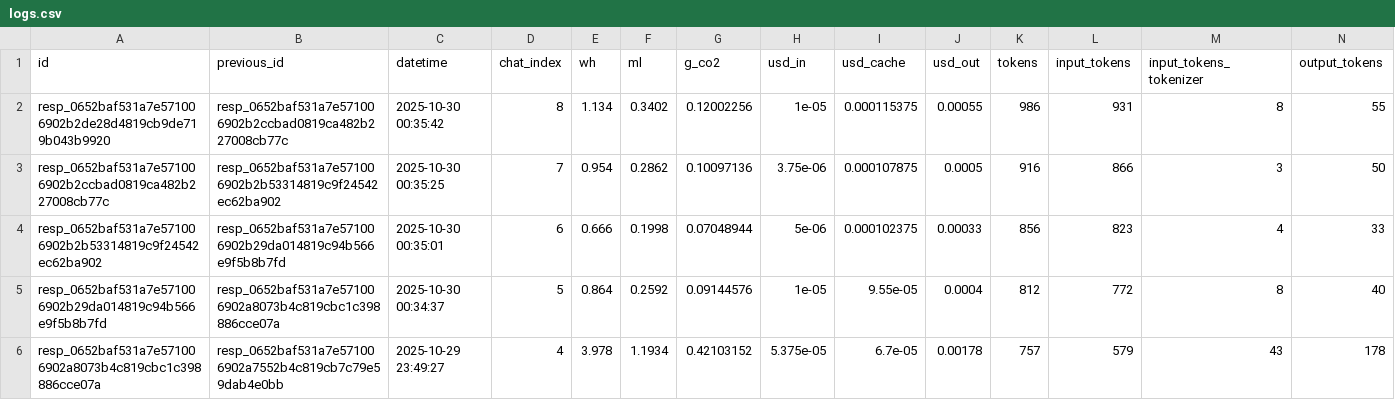
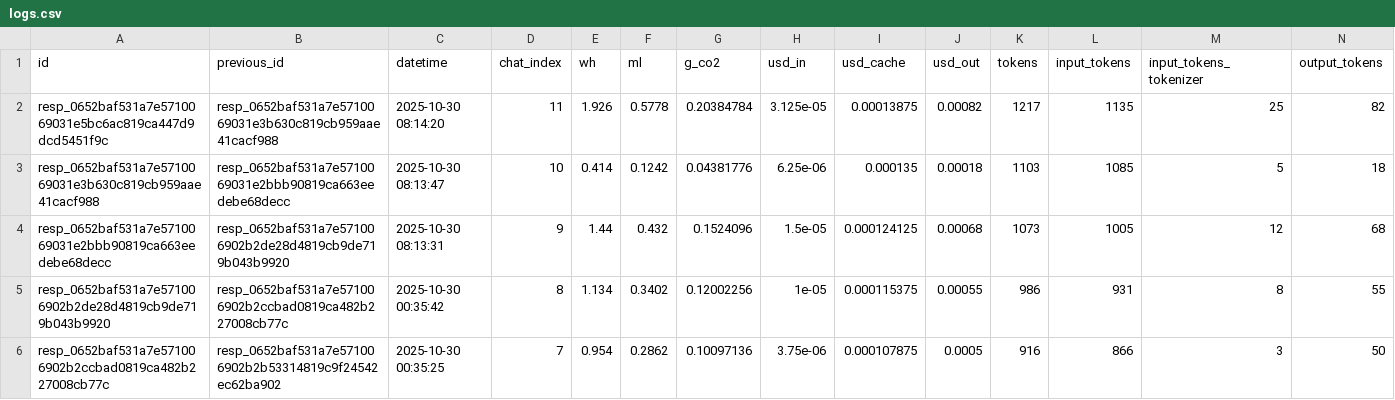
Before and after one commit to hari3mo/EcoBot, a CSV file: logs/logs.csv, drawn as a sheet; only a part is shown; the shorter side is filled out with more unchanged rows; rows hold the shown columns only; the diff names each change by its address in the sheet, - before the commit and + after, or states it on an @@ line.

Commit message:
logs

```diff
--- a/logs/logs.csv
+++ b/logs/logs.csv
+row 2: resp_0652baf531a7e5710069031e5bc6ac819ca447d9dcd5451f9c | resp_0652baf531a7e5710069031e3b630c819cb959aae41cacf988 | 2025-10-30 08:14:20 | 11 | 1.926 | 0.5778 | 0.20384784 | 3.125e-05 | 0.00013875 | 0.00082 | 1217 | 1135 | 25 | 82
+row 3: resp_0652baf531a7e5710069031e3b630c819cb959aae41cacf988 | resp_0652baf531a7e5710069031e2bbb90819ca663eedebe68decc | 2025-10-30 08:13:47 | 10 | 0.414 | 0.1242 | 0.04381776 | 6.25e-06 | 0.000135 | 0.00018 | 1103 | 1085 | 5 | 18
+row 4: resp_0652baf531a7e5710069031e2bbb90819ca663eedebe68decc | resp_0652baf531a7e571006902b2de28d4819cb9de719b043b9920 | 2025-10-30 08:13:31 | 9 | 1.44 | 0.432 | 0.1524096 | 1.5e-05 | 0.000124125 | 0.00068 | 1073 | 1005 | 12 | 68
```
